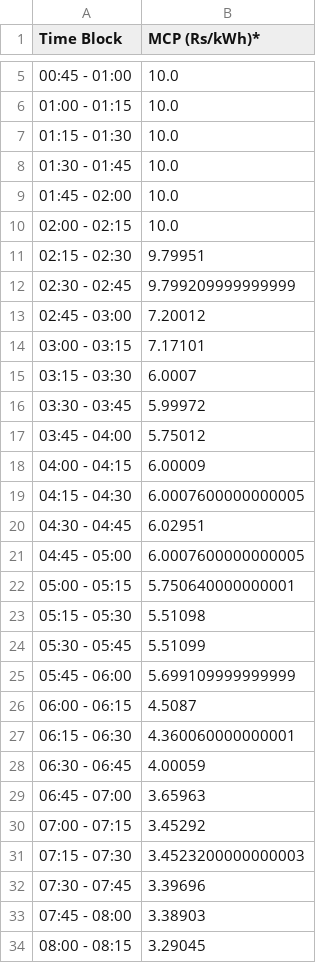
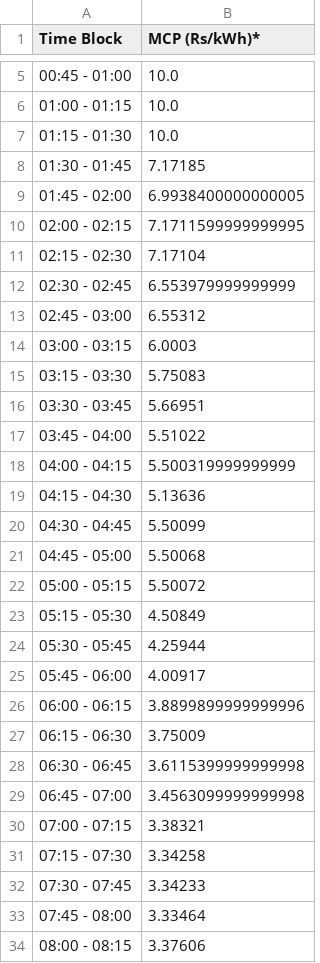
Before and after one commit to Vidyutee/load_fetcher, a CSV file: data.csv, drawn as a sheet; only a part is shown, gaps mark what is left out; the diff covers the shown part only.

```diff
--- a/data.csv
+++ b/data.csv
@@ -7,28 +7,28 @@ Time Block,MCP (Rs/kWh)*
 01:15 - 01:30,10.0
-01:30 - 01:45,10.0
-01:45 - 02:00,10.0
-02:00 - 02:15,10.0
-02:15 - 02:30,9.79951
-02:30 - 02:45,9.799209999999999
-02:45 - 03:00,7.20012
-03:00 - 03:15,7.17101
-03:15 - 03:30,6.0007
-03:30 - 03:45,5.99972
-03:45 - 04:00,5.75012
-04:00 - 04:15,6.00009
-04:15 - 04:30,6.0007600000000005
-04:30 - 04:45,6.02951
-04:45 - 05:00,6.0007600000000005
-05:00 - 05:15,5.750640000000001
-05:15 - 05:30,5.51098
-05:30 - 05:45,5.51099
-05:45 - 06:00,5.699109999999999
-06:00 - 06:15,4.5087
-06:15 - 06:30,4.360060000000001
-06:30 - 06:45,4.00059
-06:45 - 07:00,3.65963
-07:00 - 07:15,3.45292
-07:15 - 07:30,3.4523200000000003
-07:30 - 07:45,3.39696
-07:45 - 08:00,3.38903
-08:00 - 08:15,3.29045
+01:30 - 01:45,7.17185
+01:45 - 02:00,6.9938400000000005
+02:00 - 02:15,7.1711599999999995
+02:15 - 02:30,7.17104
+02:30 - 02:45,6.553979999999999
+02:45 - 03:00,6.55312
+03:00 - 03:15,6.0003
+03:15 - 03:30,5.75083
+03:30 - 03:45,5.66951
+03:45 - 04:00,5.51022
+04:00 - 04:15,5.500319999999999
+04:15 - 04:30,5.13636
+04:30 - 04:45,5.50099
+04:45 - 05:00,5.50068
+05:00 - 05:15,5.50072
+05:15 - 05:30,4.50849
+05:30 - 05:45,4.25944
+05:45 - 06:00,4.00917
+06:00 - 06:15,3.8899899999999996
+06:15 - 06:30,3.75009
+06:30 - 06:45,3.6115399999999998
+06:45 - 07:00,3.4563099999999998
+07:00 - 07:15,3.38321
+07:15 - 07:30,3.34258
+07:30 - 07:45,3.34233
+07:45 - 08:00,3.33464
+08:00 - 08:15,3.37606
```
Also changed, not shown: 42 edited cells elsewhere in this file.
